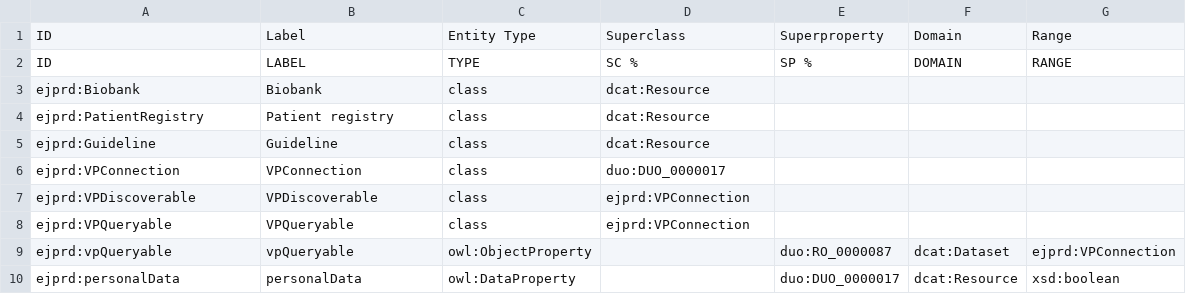
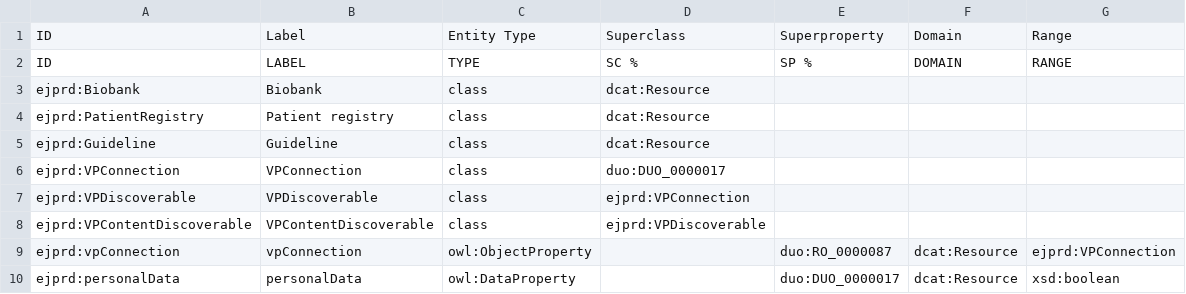
Before and after one commit to ejp-rd-vp/resource-metadata-schema-ontology, a CSV file: extension/ejprd-schema-template.csv, drawn as a sheet.

Commit message:
Align with resource-metadata-schema requests regarding vpConnection. See https://github.com/ejp-rd-vp/resource-metadata-schema-ontology/issues/1

```diff
--- a/extension/ejprd-schema-template.csv
+++ b/extension/ejprd-schema-template.csv
@@ -7,4 +7,4 @@ ejprd:VPConnection,VPConnection,class,duo:DUO_0000017,,,
 ejprd:VPDiscoverable,VPDiscoverable,class,ejprd:VPConnection,,,
-ejprd:VPQueryable,VPQueryable,class,ejprd:VPConnection,,,
-ejprd:vpQueryable,vpQueryable,owl:ObjectProperty,,duo:RO_0000087,dcat:Dataset,ejprd:VPConnection
+ejprd:VPContentDiscoverable,VPContentDiscoverable,class,ejprd:VPDiscoverable,,,
+ejprd:vpConnection,vpConnection,owl:ObjectProperty,,duo:RO_0000087,dcat:Resource,ejprd:VPConnection
 ejprd:personalData,personalData,owl:DataProperty,,duo:DUO_0000017,dcat:Resource,xsd:boolean
```
Also changed, not shown: 2 other files.
